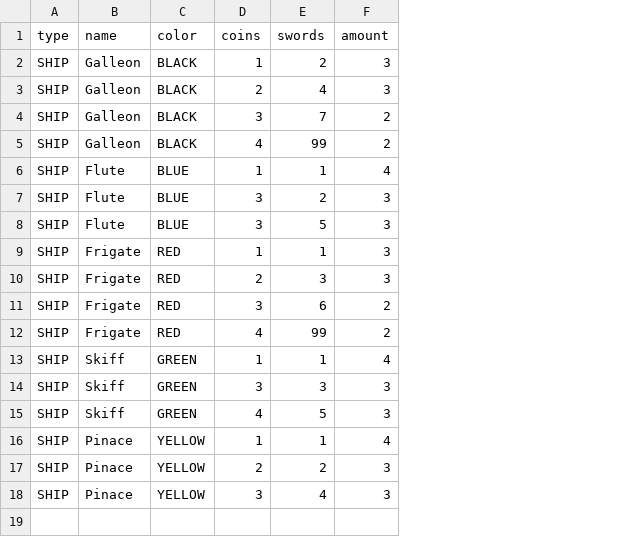
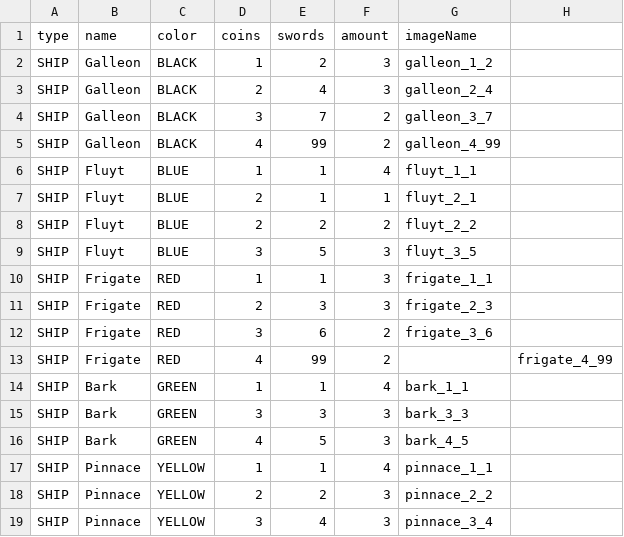
Before and after one commit to dmitriibb/boardgames-card-1, a CSV file: bg-backend/src/main/resources/data/ships.csv, drawn as a sheet; addresses are those after the commit; the diff names each change by its address in the sheet, - before the commit and + after, or states it on an @@ line.

Commit message:
loading binary images

```diff
--- a/bg-backend/src/main/resources/data/ships.csv
+++ b/bg-backend/src/main/resources/data/ships.csv
+column G (imageName), rows 2-6: galleon_1_2 | galleon_2_4 | galleon_3_7 | galleon_4_99 | fluyt_1_1; rows 8-19: fluyt_2_2 | fluyt_3_5 | frigate_1_1 | frigate_2_3 | frigate_3_6 |  | bark_1_1 | bark_3_3 | bark_4_5 | pinnace_1_1 | pinnace_2_2 | pinnace_3_4
+column H, row 13: frigate_4_99
-B6 (name): Flute
+B6 (name): Fluyt
+row 7: SHIP | Fluyt | BLUE | 2 | 1 | 1 | fluyt_2_1
-B8:B9 (name): Flute
+B8:B9 (name): Fluyt
-D8 (coins): 3
+D8 (coins): 2
-F8 (amount): 3
+F8 (amount): 2
-B14:B16 (name): Skiff
+B14:B16 (name): Bark
-B17:B19 (name): Pinace
+B17:B19 (name): Pinnace
```
Also changed, not shown: bg-backend/src/main/resources/data/people.csv, 44 other files.
